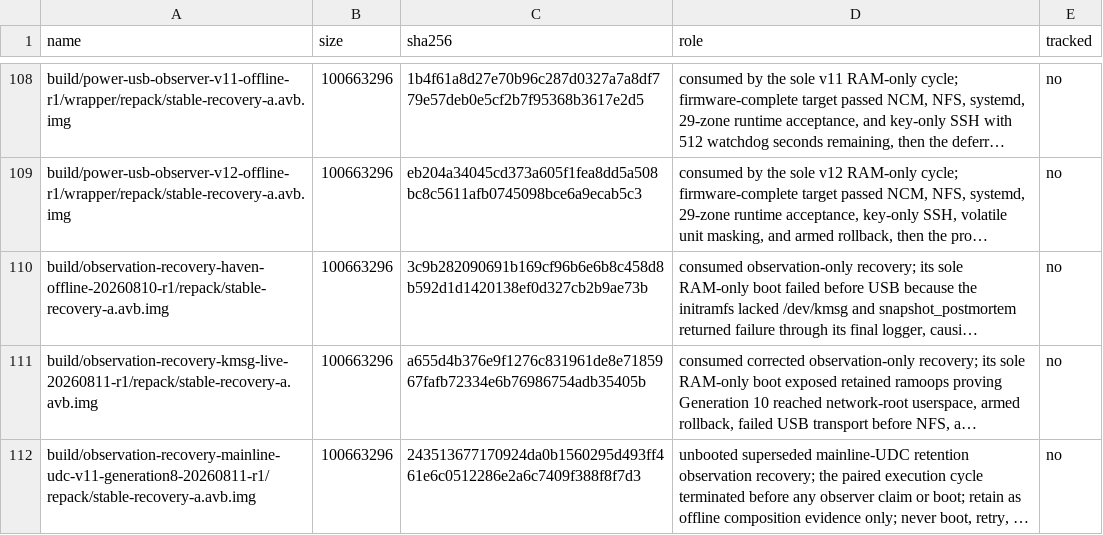
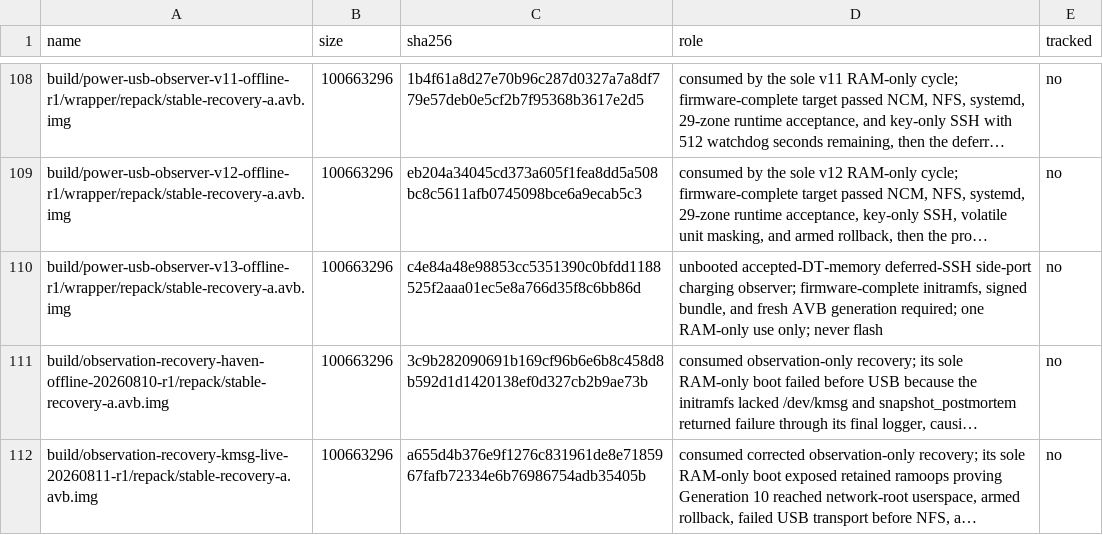
Before and after one commit to klimovich008/rog5-linux, a TSV file: manifests/artifacts.tsv, drawn as a sheet; only a part is shown, gaps mark what is left out; the shorter side is filled out with more unchanged rows; long unchanged cells end in …; the diff names each change by its address in the sheet, - before the commit and + after, or states it on an @@ line.

Commit message:
Admit exact power USB observer v13

```diff
--- a/manifests/artifacts.tsv
+++ b/manifests/artifacts.tsv
+row 110: build/power-usb-observer-v13-offline-r1/wrapper/repack/stable-recovery-a.avb.img | 100663296 | c4e84a48e98853cc5351390c0bfdd1188525f2aaa01ec5e8a766d35f8c6bb86d | unbooted accepted-DT-memory deferred-SSH side-port charging observer; firmware-complete initramfs, signed bundle, and fresh AVB generation required; one RAM-only use only; never flash | no
```
Also changed, not shown: manifests/temporary-boot-images.tsv, 2 other files.
